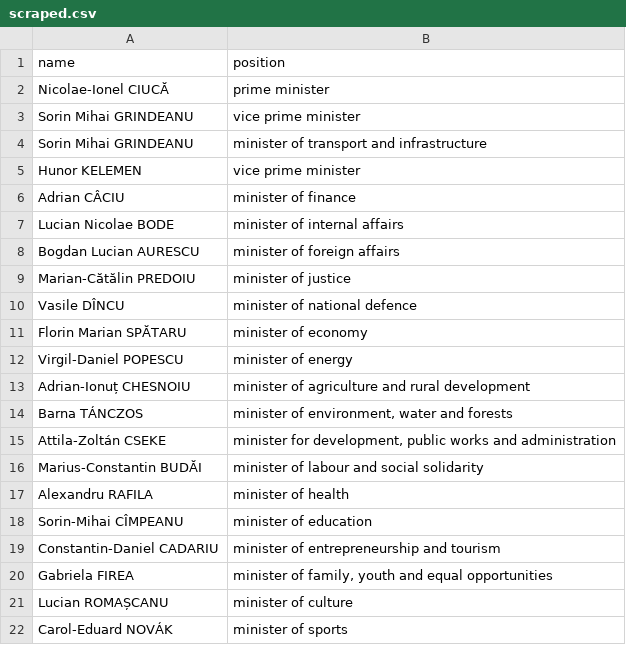
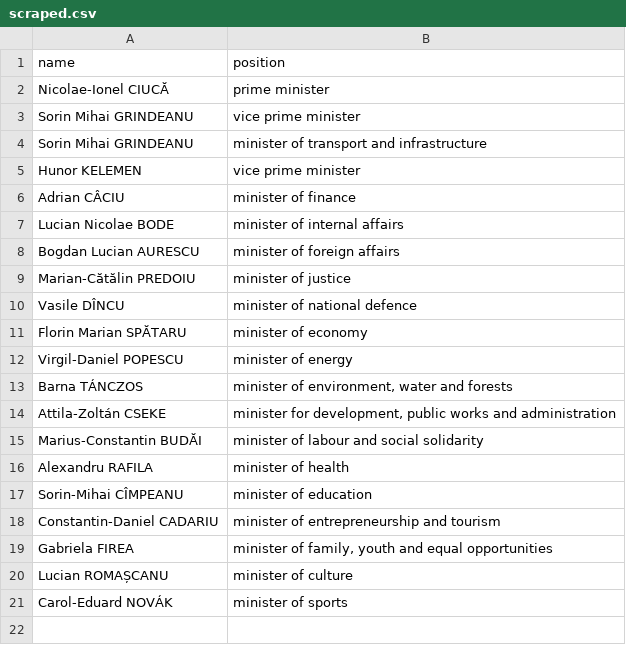
Before and after one commit to every-politician-scrapers/romania-cabinet, a CSV file: sources/official/scraped.csv, drawn as a sheet.

```diff
--- a/sources/official/scraped.csv
+++ b/sources/official/scraped.csv
@@ -12,3 +12,2 @@ Florin Marian SPĂTARU,minister of economy
 Virgil-Daniel POPESCU,minister of energy
-Adrian-Ionuț CHESNOIU,minister of agriculture and rural development
 Barna TÁNCZOS,"minister of environment, water and forests"
```
Also changed, not shown: sources/agriculture-rowiki/wikidata.csv, sources/official/wikidata.csv, 1 other file.
